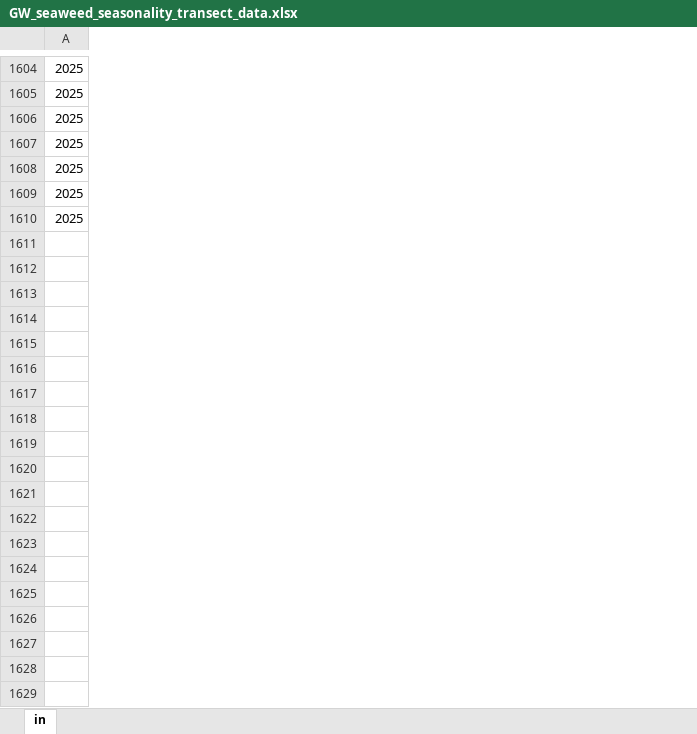
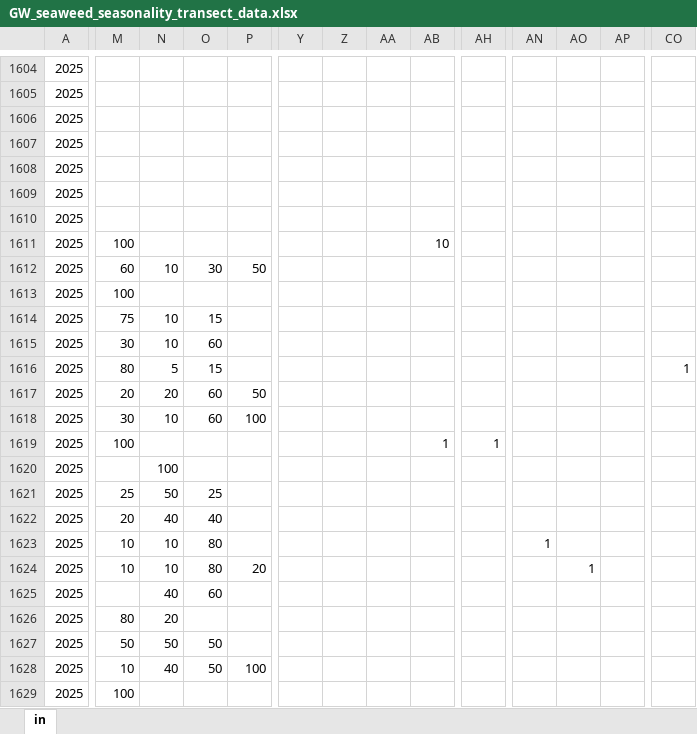
Before and after one commit to siobhanschenk/GW_seaweed_seasonality_transects, an Excel workbook: GW_seaweed_seasonality_transect_data.xlsx, sheet in, drawn as a sheet; only a part is shown, gaps mark what is left out; values as stored, in another font and other column widths than the file's, no borders; rows hold the shown columns only; the diff covers the shown part only; the diff names each change by its address in the sheet, - before the commit and + after, or states it on an @@ line.

```diff
--- a/GW_seaweed_seasonality_transect_data.xlsx (sheet in)
+++ b/GW_seaweed_seasonality_transect_data.xlsx (sheet in)
@@ column M unhidden, empty @@
@@ column N unhidden, empty @@
@@ column O unhidden, empty @@
@@ column P unhidden, empty @@
@@ column Y unhidden, empty @@
@@ column Z unhidden, empty @@
@@ column AA unhidden, empty @@
@@ column AB unhidden, empty @@
+column AH, empty
@@ column AN unhidden, empty @@
@@ column AO unhidden, empty @@
@@ column AP unhidden, empty @@
+column CO, empty
+row 1611: 2025 | 100 |  |  |  |  |  |  | 10
+row 1612: 2025 | 60 | 10 | 30 | 50
+row 1613: 2025 | 100
+row 1614: 2025 | 75 | 10 | 15
+row 1615: 2025 | 30 | 10 | 60
+row 1616: 2025 | 80 | 5 | 15 |  |  |  |  |  |  |  |  |  | 1
+row 1617: 2025 | 20 | 20 | 60 | 50
+row 1618: 2025 | 30 | 10 | 60 | 100
+row 1619: 2025 | 100 |  |  |  |  |  |  | 1 | 1
+row 1620: 2025 |  | 100
+row 1621: 2025 | 25 | 50 | 25
+row 1622: 2025 | 20 | 40 | 40
+row 1623: 2025 | 10 | 10 | 80 |  |  |  |  |  |  | 1
+row 1624: 2025 | 10 | 10 | 80 | 20 |  |  |  |  |  |  | 1
+row 1625: 2025 |  | 40 | 60
+row 1626: 2025 | 80 | 20
+row 1627: 2025 | 50 | 50 | 50
+row 1628: 2025 | 10 | 40 | 50 | 100
+row 1629: 2025 | 100
```
Also changed, not shown: 7 added rows and 7 added columns elsewhere in this sheet, hidden cells, 9 other files.
